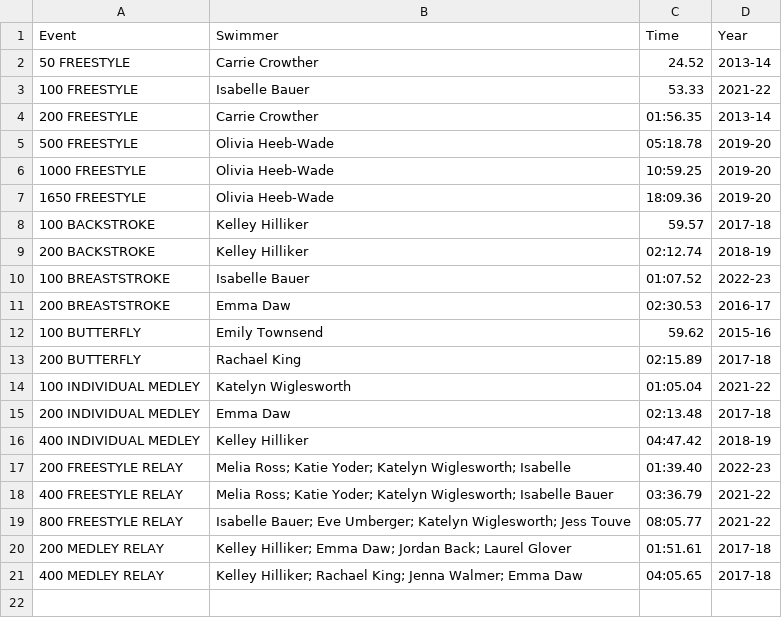
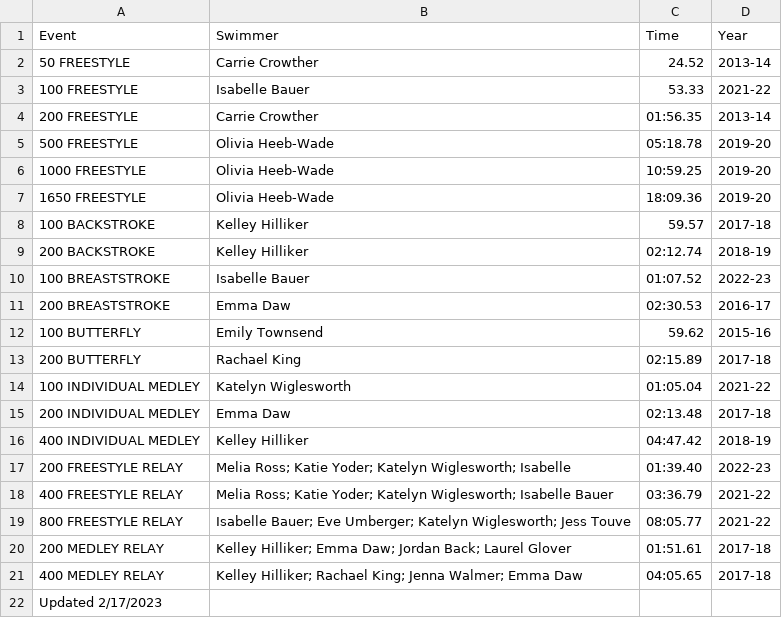
Before and after one commit to smcurry83/mc-swim-tracker, a CSV file: files/womens-yards-records.csv, drawn as a sheet.

Commit message:
Add records pages for men and women.

```diff
--- a/files/womens-yards-records.csv
+++ b/files/womens-yards-records.csv
@@ -21 +21,2 @@ Event,Swimmer,Time,Year
 400 MEDLEY RELAY ,Kelley Hilliker; Rachael King; Jenna Walmer; Emma Daw,04:05.65,2017-18
+Updated 2/17/2023,,,
```
Also changed, not shown: 11 other files.
